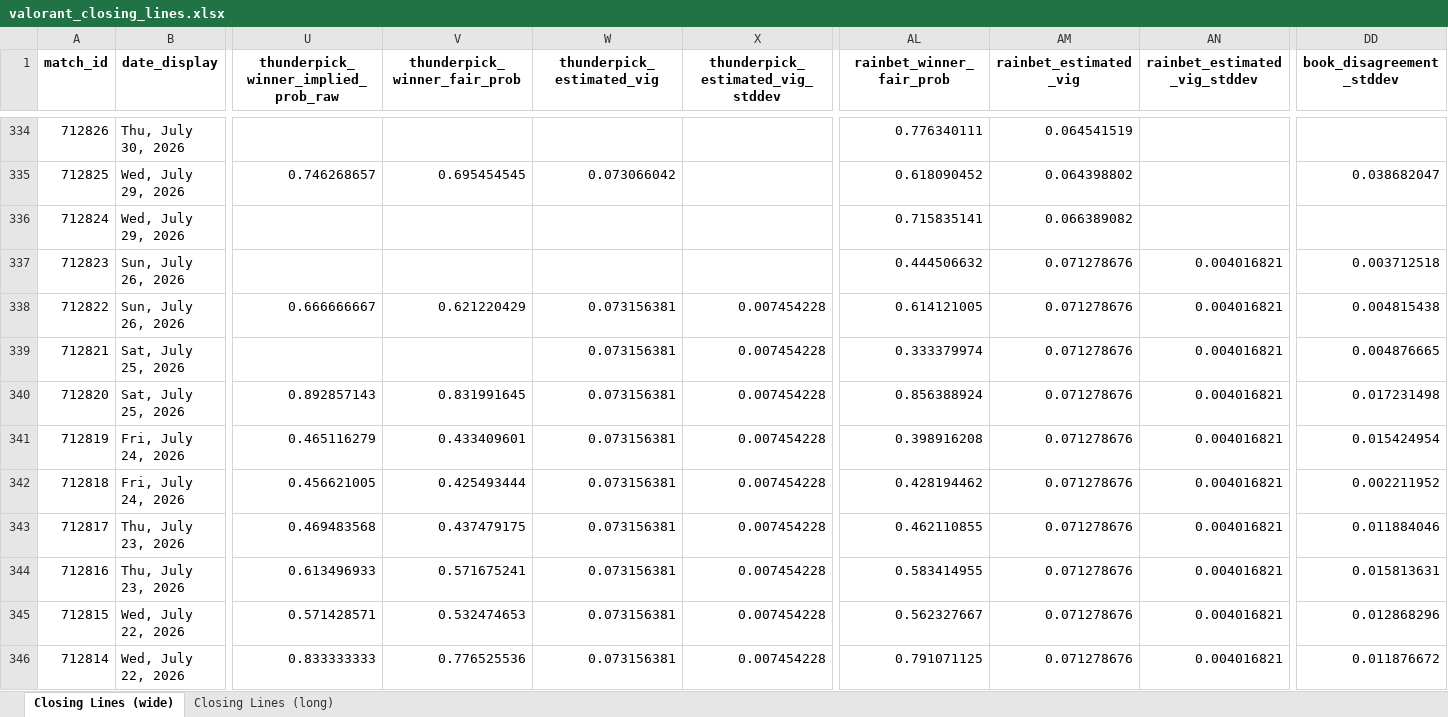
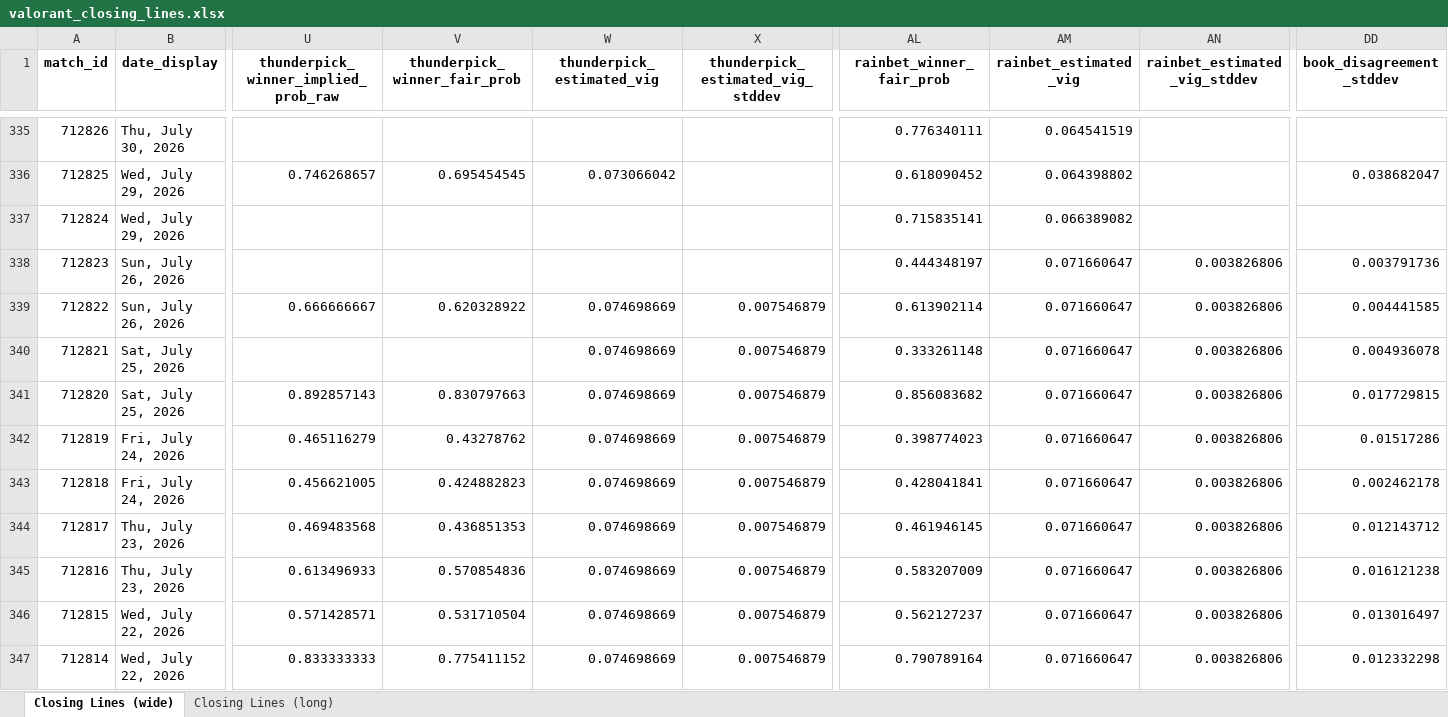
Before and after one commit to tnicholls/model, an Excel workbook: data/closing_lines/valorant_closing_lines.xlsx, sheet Closing Lines (wide), drawn as a sheet; only a part is shown, gaps mark what is left out; values as stored, in another font and other column widths than the file's, no borders; addresses are those after the commit; the diff covers the shown part only; the diff names each change by its address in the sheet, - before the commit and + after, or states it on an @@ line.

Commit message:
Update closing lines: Poll done: 10 snapshotted, 1 finalized with vig, 0 missed pre-match Wrote 593 matches to data/closing_lines/valorant_closing_lines.xlsx

```diff
--- a/data/closing_lines/valorant_closing_lines.xlsx (sheet Closing Lines (wide))
+++ b/data/closing_lines/valorant_closing_lines.xlsx (sheet Closing Lines (wide))
-AL338 (rainbet_winner_fair_prob): 0.444506632
+AL338 (rainbet_winner_fair_prob): 0.444348197
-AM338:AM347 (rainbet_estimated_vig): 0.071278676
+AM338:AM347 (rainbet_estimated_vig): 0.071660647
-AN338:AN347 (rainbet_estimated_vig_stddev): 0.004016821
+AN338:AN347 (rainbet_estimated_vig_stddev): 0.003826806
-DD338 (book_disagreement_stddev): 0.003712518
+DD338 (book_disagreement_stddev): 0.003791736
-V339 (thunderpick_winner_fair_prob): 0.621220429
+V339 (thunderpick_winner_fair_prob): 0.620328922
-W339:W347 (thunderpick_estimated_vig): 0.073156381
+W339:W347 (thunderpick_estimated_vig): 0.074698669
-X339:X347 (thunderpick_estimated_vig_stddev): 0.007454228
+X339:X347 (thunderpick_estimated_vig_stddev): 0.007546879
-AL339 (rainbet_winner_fair_prob): 0.614121005
+AL339 (rainbet_winner_fair_prob): 0.613902114
-DD339 (book_disagreement_stddev): 0.004815438
+DD339 (book_disagreement_stddev): 0.004441585
-AL340 (rainbet_winner_fair_prob): 0.333379974
+AL340 (rainbet_winner_fair_prob): 0.333261148
-DD340 (book_disagreement_stddev): 0.004876665
+DD340 (book_disagreement_stddev): 0.004936078
-V341 (thunderpick_winner_fair_prob): 0.831991645
+V341 (thunderpick_winner_fair_prob): 0.830797663
-AL341 (rainbet_winner_fair_prob): 0.856388924
+AL341 (rainbet_winner_fair_prob): 0.856083682
-DD341 (book_disagreement_stddev): 0.017231498
+DD341 (book_disagreement_stddev): 0.017729815
-V342 (thunderpick_winner_fair_prob): 0.433409601
+V342 (thunderpick_winner_fair_prob): 0.43278762
-AL342 (rainbet_winner_fair_prob): 0.398916208
+AL342 (rainbet_winner_fair_prob): 0.398774023
-DD342 (book_disagreement_stddev): 0.015424954
+DD342 (book_disagreement_stddev): 0.01517286
-V343 (thunderpick_winner_fair_prob): 0.425493444
+V343 (thunderpick_winner_fair_prob): 0.424882823
-AL343 (rainbet_winner_fair_prob): 0.428194462
+AL343 (rainbet_winner_fair_prob): 0.428041841
-DD343 (book_disagreement_stddev): 0.002211952
+DD343 (book_disagreement_stddev): 0.002462178
-V344 (thunderpick_winner_fair_prob): 0.437479175
+V344 (thunderpick_winner_fair_prob): 0.436851353
-AL344 (rainbet_winner_fair_prob): 0.462110855
+AL344 (rainbet_winner_fair_prob): 0.461946145
-DD344 (book_disagreement_stddev): 0.011884046
+DD344 (book_disagreement_stddev): 0.012143712
-V345 (thunderpick_winner_fair_prob): 0.571675241
+V345 (thunderpick_winner_fair_prob): 0.570854836
-AL345 (rainbet_winner_fair_prob): 0.583414955
+AL345 (rainbet_winner_fair_prob): 0.583207009
-DD345 (book_disagreement_stddev): 0.015813631
+DD345 (book_disagreement_stddev): 0.016121238
-V346 (thunderpick_winner_fair_prob): 0.532474653
+V346 (thunderpick_winner_fair_prob): 0.531710504
-AL346 (rainbet_winner_fair_prob): 0.562327667
+AL346 (rainbet_winner_fair_prob): 0.562127237
-DD346 (book_disagreement_stddev): 0.012868296
+DD346 (book_disagreement_stddev): 0.013016497
-V347 (thunderpick_winner_fair_prob): 0.776525536
+V347 (thunderpick_winner_fair_prob): 0.775411152
-AL347 (rainbet_winner_fair_prob): 0.791071125
+AL347 (rainbet_winner_fair_prob): 0.790789164
-DD347 (book_disagreement_stddev): 0.011876672
+DD347 (book_disagreement_stddev): 0.012332298
```
Also changed, not shown: 1 added row and 1463 edited cells elsewhere in this sheet, sheet Closing Lines (long), 14 other files.
